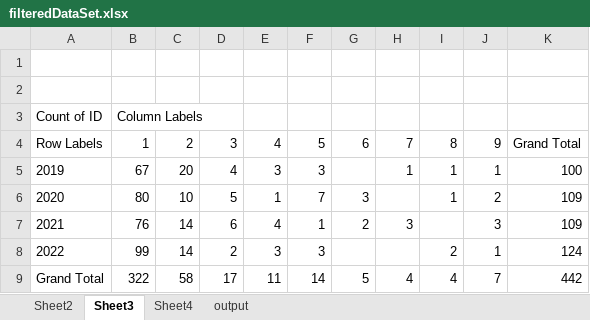
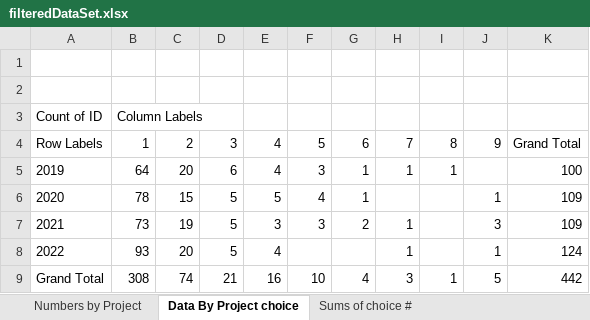
Before and after one commit to Macadooz/Project-Week, an Excel workbook: filteredDataSet.xlsx, sheet Data By Project choice, drawn as a sheet; values as stored, in another font and other column widths than the file's, no borders; charts and pictures not drawn; the diff names each change by its address in the sheet, - before the commit and + after, or states it on an @@ line.

```diff
--- a/filteredDataSet.xlsx (sheet Data By Project choice)
+++ b/filteredDataSet.xlsx (sheet Data By Project choice)
-sheet tab: Sheet2
+sheet tab: Numbers by Project
-sheet tab: Sheet3
+sheet tab: Data By Project choice
-sheet tab: Sheet4
+sheet tab: Sums of choice #
-B5: 67
+B5: 64
-D5: 4
+D5: 6
-E5: 3
+E5: 4
-G5: (empty)
+G5: 1
-J5: 1
+J5: (empty)
-B6: 80
+B6: 78
-C6: 10
+C6: 15
-E6: 1
+E6: 5
-F6: 7
+F6: 4
-G6: 3
+G6: 1
-I6: 1
+I6: (empty)
-J6: 2
+J6: 1
-B7: 76
+B7: 73
-C7: 14
+C7: 19
-D7: 6
+D7: 5
-E7: 4
+E7: 3
-F7: 1
+F7: 3
-H7: 3
+H7: 1
-B8: 99
+B8: 93
-C8: 14
+C8: 20
-D8: 2
+D8: 5
-E8: 3
+E8: 4
-F8: 3
+F8: (empty)
-H8: (empty)
+H8: 1
-I8: 2
+I8: (empty)
-B9: 322
+B9: 308
-C9: 58
+C9: 74
-D9: 17
+D9: 21
-E9: 11
+E9: 16
-F9: 14
+F9: 10
-G9: 5
+G9: 4
-H9: 4
+H9: 3
-I9: 4
+I9: 1
-J9: 7
+J9: 5
```
Also changed, not shown: sheet output, sheet Numbers by Project, sheet Sums of choice #, other sheet tabs, charts or pictures, 2 other files.
